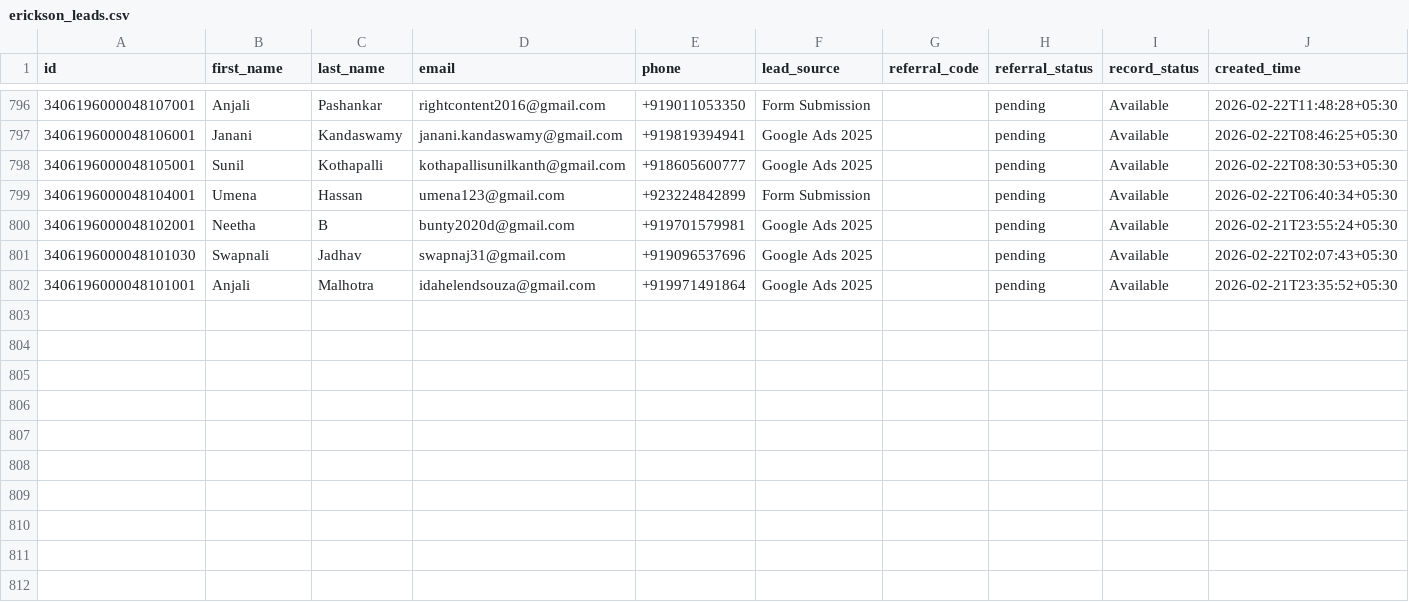
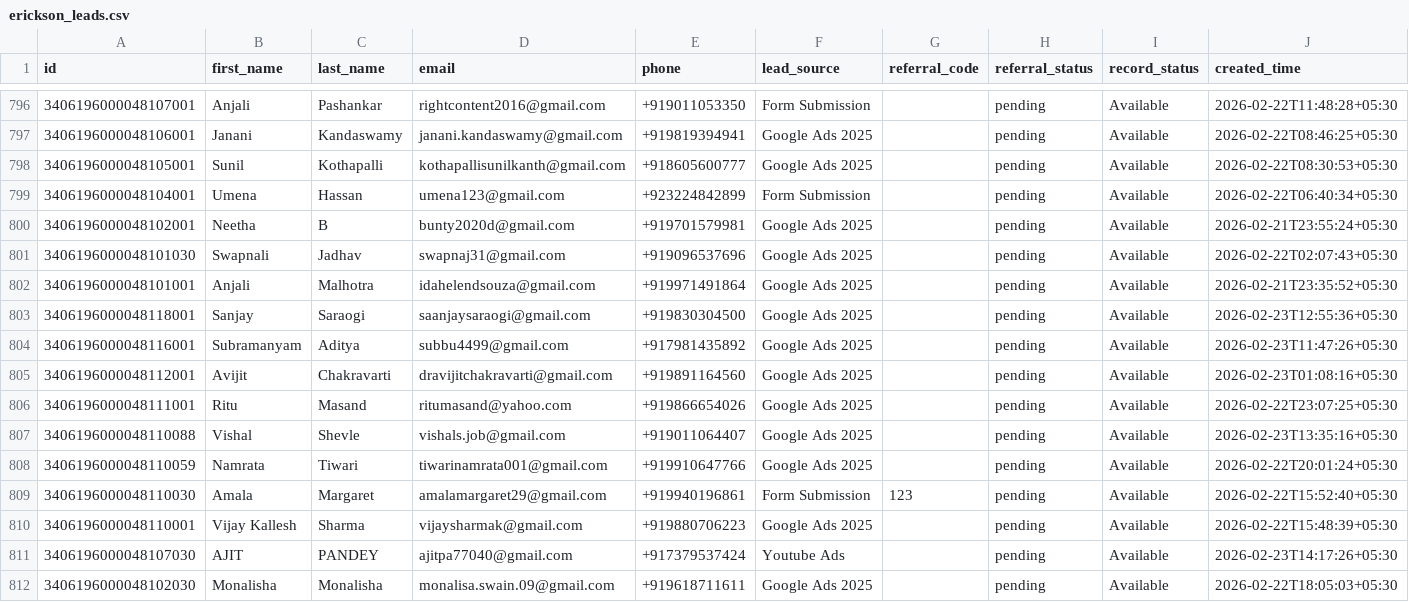
Before and after one commit to navneet-xmonks/leads, a CSV file: erickson_leads.csv, drawn as a sheet; only a part is shown, gaps mark what is left out; rows hold the shown columns only; the diff names each change by its address in the sheet, - before the commit and + after, or states it on an @@ line.

```diff
--- a/erickson_leads.csv
+++ b/erickson_leads.csv
+row 803: 3406196000048118001 | Sanjay | Saraogi | saanjaysaraogi@gmail.com | +919830304500 | Google Ads 2025 |  | pending | Available | 2026-02-23T12:55:36+05:30
+row 804: 3406196000048116001 | Subramanyam | Aditya | subbu4499@gmail.com | +917981435892 | Google Ads 2025 |  | pending | Available | 2026-02-23T11:47:26+05:30
+row 805: 3406196000048112001 | Avijit | Chakravarti | dravijitchakravarti@gmail.com | +919891164560 | Google Ads 2025 |  | pending | Available | 2026-02-23T01:08:16+05:30
+row 806: 3406196000048111001 | Ritu | Masand | ritumasand@yahoo.com | +919866654026 | Google Ads 2025 |  | pending | Available | 2026-02-22T23:07:25+05:30
+row 807: 3406196000048110088 | Vishal | Shevle | vishals.job@gmail.com | +919011064407 | Google Ads 2025 |  | pending | Available | 2026-02-23T13:35:16+05:30
+row 808: 3406196000048110059 | Namrata | Tiwari | tiwarinamrata001@gmail.com | +919910647766 | Google Ads 2025 |  | pending | Available | 2026-02-22T20:01:24+05:30
+row 809: 3406196000048110030 | Amala | Margaret | amalamargaret29@gmail.com | +919940196861 | Form Submission | 123 | pending | Available | 2026-02-22T15:52:40+05:30
+row 810: 3406196000048110001 | Vijay Kallesh | Sharma | vijaysharmak@gmail.com | +919880706223 | Google Ads 2025 |  | pending | Available | 2026-02-22T15:48:39+05:30
+row 811: 3406196000048107030 | AJIT | PANDEY | ajitpa77040@gmail.com | +917379537424 | Youtube Ads |  | pending | Available | 2026-02-23T14:17:26+05:30
+row 812: 3406196000048102030 | Monalisha | Monalisha | monalisa.swain.09@gmail.com | +919618711611 | Google Ads 2025 |  | pending | Available | 2026-02-22T18:05:03+05:30
```
Also changed, not shown: 3 other files.
